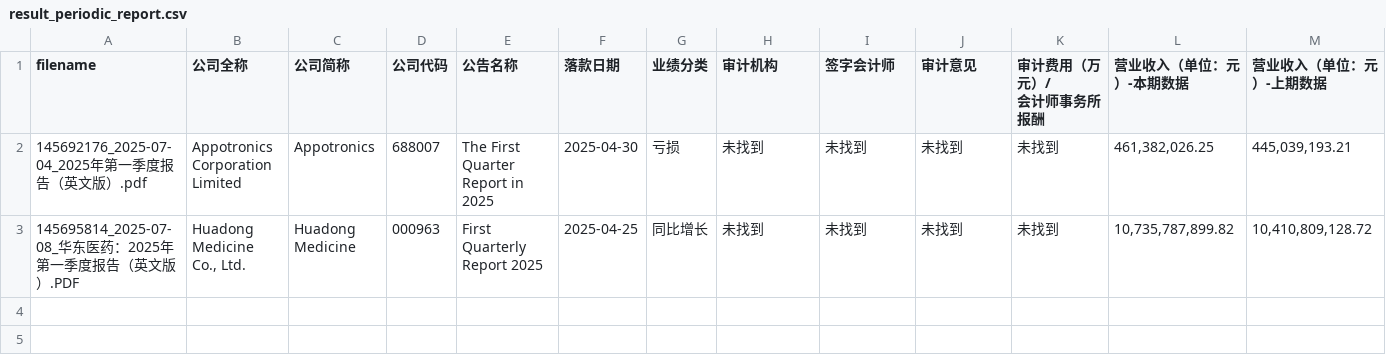
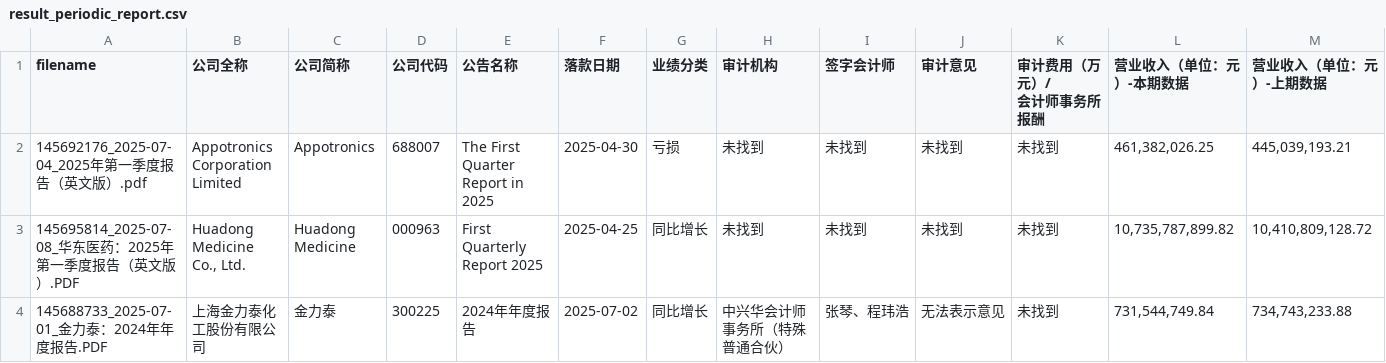
Before and after one commit to renyi-github20/tag, a CSV file: result/2025-07/定期报告/result_periodic_report.csv, drawn as a sheet; only a part is shown; rows hold the shown columns only; the diff names each change by its address in the sheet, - before the commit and + after, or states it on an @@ line.

```diff
--- a/result/2025-07/定期报告/result_periodic_report.csv
+++ b/result/2025-07/定期报告/result_periodic_report.csv
+row 4: 145688733_2025-07-01_金力泰：2024年年度报告.PDF | 上海金力泰化工股份有限公司 | 金力泰 | 300225 | 2024年年度报告 | 2025-07-02 | 同比增长 | 中兴华会计师事务所（特殊普通合伙） | 张琴、程玮浩 | 无法表示意见 | 未找到 | 731,544,749.84 | 734,743,233.88
```
Also changed, not shown: 24 other files.
